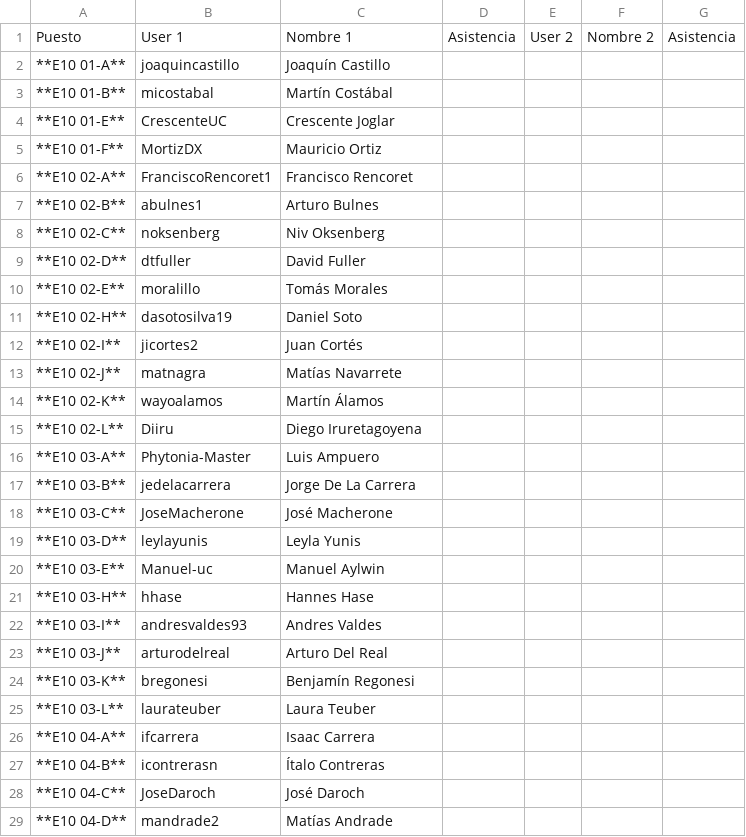
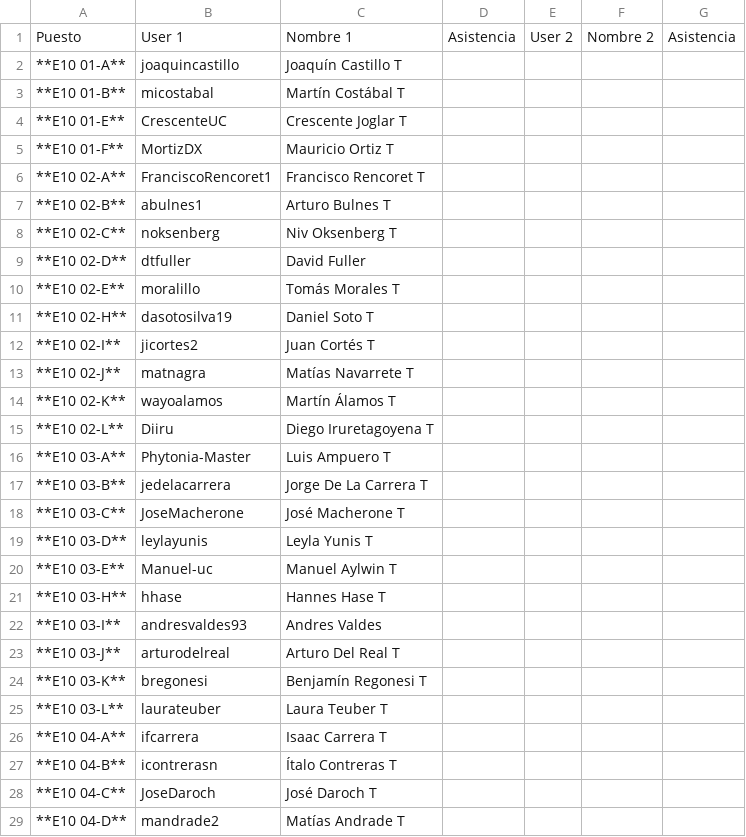
Before and after one commit to IIC2233-2016-1/syllabus, a TSV file: Actividades/AC04/Asistencia.tsv, drawn as a sheet; only a part is shown; the diff covers the shown part only.

Commit message:
Asistencia S1

```diff
--- a/Actividades/AC04/Asistencia.tsv
+++ b/Actividades/AC04/Asistencia.tsv
@@ -1,8 +1,8 @@
 Puesto	User 1	Nombre 1	Asistencia	User 2	Nombre 2	Asistencia
- **E10 01-A** 	 joaquincastillo 	 Joaquín Castillo 		  	   	
- **E10 01-B** 	 micostabal 	 Martín Costábal 		  	   	
- **E10 01-E** 	 CrescenteUC 	 Crescente Joglar 		  	   	
- **E10 01-F** 	 MortizDX 	 Mauricio Ortiz 		  	   	
- **E10 02-A** 	 FranciscoRencoret1 	 Francisco Rencoret 		  	   	
- **E10 02-B** 	 abulnes1 	 Arturo Bulnes 		  	   	
- **E10 02-C** 	 noksenberg 	 Niv Oksenberg 		  	   	
+ **E10 01-A** 	 joaquincastillo 	 Joaquín Castillo T
+ **E10 01-B** 	 micostabal 	 Martín Costábal T
+ **E10 01-E** 	 CrescenteUC 	 Crescente Joglar T
+ **E10 01-F** 	 MortizDX 	 Mauricio Ortiz T
+ **E10 02-A** 	 FranciscoRencoret1 	 Francisco Rencoret T
+ **E10 02-B** 	 abulnes1 	 Arturo Bulnes T
+ **E10 02-C** 	 noksenberg 	 Niv Oksenberg T
@@ -10,12 +10,12 @@ Puesto	User 1	Nombre 1	Asistencia	User 2	Nombre 2	Asistencia
- **E10 02-E** 	 moralillo 	 Tomás Morales 		  	   	
- **E10 02-H** 	 dasotosilva19 	 Daniel Soto 		  	   	
- **E10 02-I** 	 jicortes2 	 Juan Cortés 		  	   	
- **E10 02-J** 	 matnagra 	 Matías Navarrete 		  	   	
- **E10 02-K** 	 wayoalamos 	 Martín Álamos 		  	   	
- **E10 02-L** 	 Diiru 	 Diego Iruretagoyena 		  	   	
- **E10 03-A** 	 Phytonia-Master 	 Luis Ampuero 		  	   	
- **E10 03-B** 	 jedelacarrera 	 Jorge De La Carrera 		  	   	
- **E10 03-C** 	 JoseMacherone 	 José Macherone 		  	   	
- **E10 03-D** 	 leylayunis 	 Leyla Yunis 		  	   	
- **E10 03-E** 	 Manuel-uc 	 Manuel Aylwin 		  	   	
- **E10 03-H** 	 hhase 	 Hannes Hase 		  	   	
+ **E10 02-E** 	 moralillo 	 Tomás Morales T
+ **E10 02-H** 	 dasotosilva19 	 Daniel Soto T
+ **E10 02-I** 	 jicortes2 	 Juan Cortés T
+ **E10 02-J** 	 matnagra 	 Matías Navarrete T
+ **E10 02-K** 	 wayoalamos 	 Martín Álamos T
+ **E10 02-L** 	 Diiru 	 Diego Iruretagoyena T
+ **E10 03-A** 	 Phytonia-Master 	 Luis Ampuero T
+ **E10 03-B** 	 jedelacarrera 	 Jorge De La Carrera T
+ **E10 03-C** 	 JoseMacherone 	 José Macherone T
+ **E10 03-D** 	 leylayunis 	 Leyla Yunis T
+ **E10 03-E** 	 Manuel-uc 	 Manuel Aylwin T
+ **E10 03-H** 	 hhase 	 Hannes Hase T
@@ -23,7 +23,7 @@ Puesto	User 1	Nombre 1	Asistencia	User 2	Nombre 2	Asistencia
- **E10 03-J** 	 arturodelreal 	 Arturo Del Real 		  	   	
- **E10 03-K** 	 bregonesi 	 Benjamín Regonesi 		  	   	
- **E10 03-L** 	 laurateuber 	 Laura Teuber 		  	   	
- **E10 04-A** 	 ifcarrera 	 Isaac Carrera 		  	   	
- **E10 04-B** 	 icontrerasn 	 Ítalo Contreras 		  	   	
- **E10 04-C** 	 JoseDaroch 	 José Daroch 		  	   	
- **E10 04-D** 	 mandrade2 	 Matías Andrade 		  	   	
+ **E10 03-J** 	 arturodelreal 	 Arturo Del Real T
+ **E10 03-K** 	 bregonesi 	 Benjamín Regonesi T
+ **E10 03-L** 	 laurateuber 	 Laura Teuber T
+ **E10 04-A** 	 ifcarrera 	 Isaac Carrera T
+ **E10 04-B** 	 icontrerasn 	 Ítalo Contreras T
+ **E10 04-C** 	 JoseDaroch 	 José Daroch T
+ **E10 04-D** 	 mandrade2 	 Matías Andrade T
```
Also changed, not shown: 39 edited cells elsewhere in this file.
